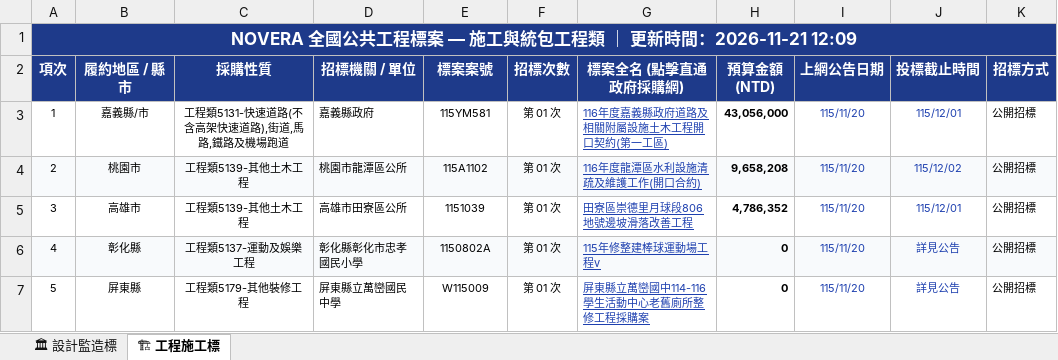
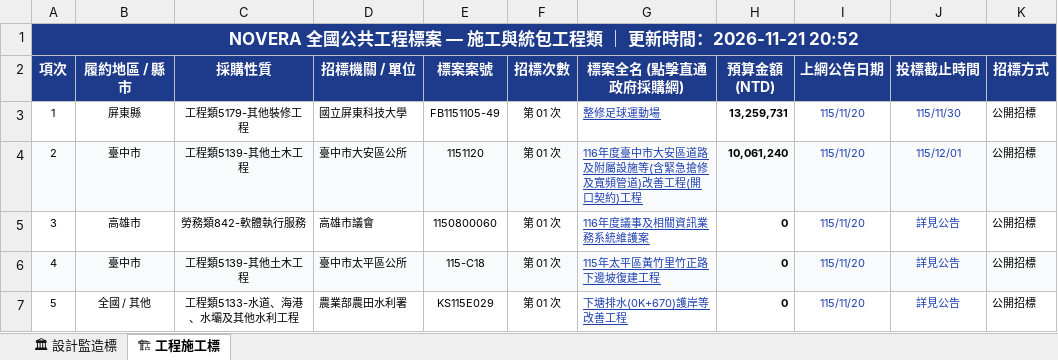
Before and after one commit to gardenai0222-a11y/gardenai0222-a11y.github.io, an Excel workbook: tenders_today.xlsx, sheet 🏗 工程施工標, drawn as a sheet; only a part is shown; values as stored, in another font and other column widths than the file's, no borders; the diff covers the shown part only; the diff names each change by its address in the sheet, - before the commit and + after, or states it on an @@ line.

```diff
--- a/tenders_today.xlsx (sheet 🏗 工程施工標)
+++ b/tenders_today.xlsx (sheet 🏗 工程施工標)
-A1 (項次): …時間：2026-11-21 12:09
+A1 (項次): …時間：2026-11-21 20:52
-B3 (履約地區 / 縣市): 嘉義縣/市
+B3 (履約地區 / 縣市): 屏東縣
-C3 (採購性質): 工程類5131-快速道路(不含高架快速道路),街道,馬路,鐵路及機場跑道
+C3 (採購性質): 工程類5179-其他裝修工程
-D3 (招標機關 / 單位): 嘉義縣政府
+D3 (招標機關 / 單位): 國立屏東科技大學
-E3 (標案案號): 115YM581
+E3 (標案案號): FB1151105-49
-G3 (標案全名 (點擊直通政府採購網)): 116年度嘉義縣政府道路及相關附屬設施土木工程開口契約(第一工區)
+G3 (標案全名 (點擊直通政府採購網)): 整修足球運動場
-H3 (預算金額 (NTD)): 43,056,000
+H3 (預算金額 (NTD)): 13,259,731
-J3 (投標截止時間): 115/12/01
+J3 (投標截止時間): 115/11/30
-B4 (履約地區 / 縣市): 桃園市
+B4 (履約地區 / 縣市): 臺中市
-D4 (招標機關 / 單位): 桃園市龍潭區公所
+D4 (招標機關 / 單位): 臺中市大安區公所
-E4 (標案案號): 115A1102
+E4 (標案案號): 1151120
-G4 (標案全名 (點擊直通政府採購網)): 116年度龍潭區水利設施清疏及維護工作(開口合約)
+G4 (標案全名 (點擊直通政府採購網)): 116年度臺中市大安區道路及附屬設施等(含緊急搶修及寬頻管道)改善工程(開口契約)工程
-H4 (預算金額 (NTD)): 9,658,208
+H4 (預算金額 (NTD)): 10,061,240
-J4 (投標截止時間): 115/12/02
+J4 (投標截止時間): 115/12/01
-C5 (採購性質): 工程類5139-其他土木工程
+C5 (採購性質): 勞務類842-軟體執行服務
-D5 (招標機關 / 單位): 高雄市田寮區公所
+D5 (招標機關 / 單位): 高雄市議會
-E5 (標案案號): 1151039
+E5 (標案案號): 1150800060
-G5 (標案全名 (點擊直通政府採購網)): 田寮區崇德里月球段806地號邊坡滑落改善工程
+G5 (標案全名 (點擊直通政府採購網)): 116年度議事及相關資訊業務系統維護案
-H5 (預算金額 (NTD)): 4,786,352
+H5 (預算金額 (NTD)): 0
-J5 (投標截止時間): 115/12/01
+J5 (投標截止時間): 詳見公告
-B6 (履約地區 / 縣市): 彰化縣
+B6 (履約地區 / 縣市): 臺中市
-C6 (採購性質): 工程類5137-運動及娛樂工程
+C6 (採購性質): 工程類5139-其他土木工程
-D6 (招標機關 / 單位): 彰化縣彰化市忠孝國民小學
+D6 (招標機關 / 單位): 臺中市太平區公所
-E6 (標案案號): 1150802A
+E6 (標案案號): 115-C18
-G6 (標案全名 (點擊直通政府採購網)): 115年修整建棒球運動場工程v
+G6 (標案全名 (點擊直通政府採購網)): 115年太平區黃竹里竹正路下邊坡復建工程
-B7 (履約地區 / 縣市): 屏東縣
+B7 (履約地區 / 縣市): 全國 / 其他
-C7 (採購性質): 工程類5179-其他裝修工程
+C7 (採購性質): 工程類5133-水道、海港、水壩及其他水利工程
-D7 (招標機關 / 單位): 屏東縣立萬巒國民中學
+D7 (招標機關 / 單位): 農業部農田水利署
-E7 (標案案號): W115009
+E7 (標案案號): KS115E029
-G7 (標案全名 (點擊直通政府採購網)): 屏東縣立萬巒國中114-116學生活動中心老舊廁所整修工程採購案
+G7 (標案全名 (點擊直通政府採購網)): 下塘排水(0K+670)護岸等改善工程
```
Also changed, not shown: 594 edited cells elsewhere in this sheet, sheet 🏛 設計監造標, 今日政府電子採購網.xlsx, 2 other files.
